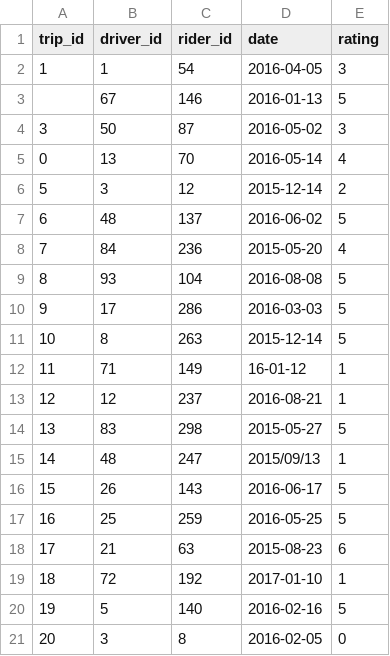
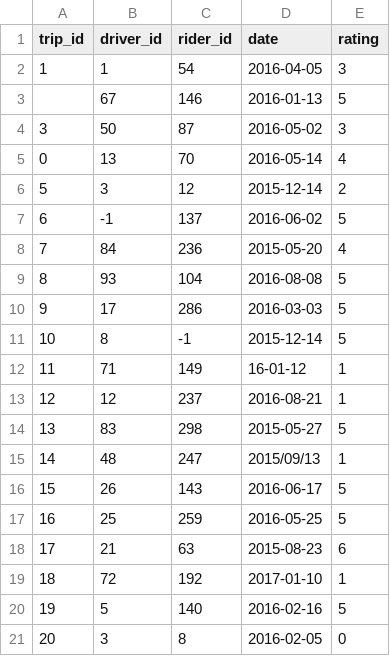
Before and after one commit to Ada-C7/ride-share-two, a CSV file: support/trips_spec_false.csv, drawn as a sheet.

Commit message:
Created support/riders_spec_false.csv for testing of Rider#self.all. Updated support/trip_spec_false.csv to cover all row at testing.

```diff
--- a/support/trips_spec_false.csv
+++ b/support/trips_spec_false.csv
@@ -6,3 +6,3 @@ trip_id,driver_id,rider_id,date,rating
 5,3,12,2015-12-14,2
-6,48,137,2016-06-02,5
+6,-1,137,2016-06-02,5
 7,84,236,2015-05-20,4
@@ -10,3 +10,3 @@ trip_id,driver_id,rider_id,date,rating
 9,17,286,2016-03-03,5
-10,8,263,2015-12-14,5
+10,8,-1,2015-12-14,5
 11,71,149,16-01-12,1
```
Also changed, not shown: 3 other files.
